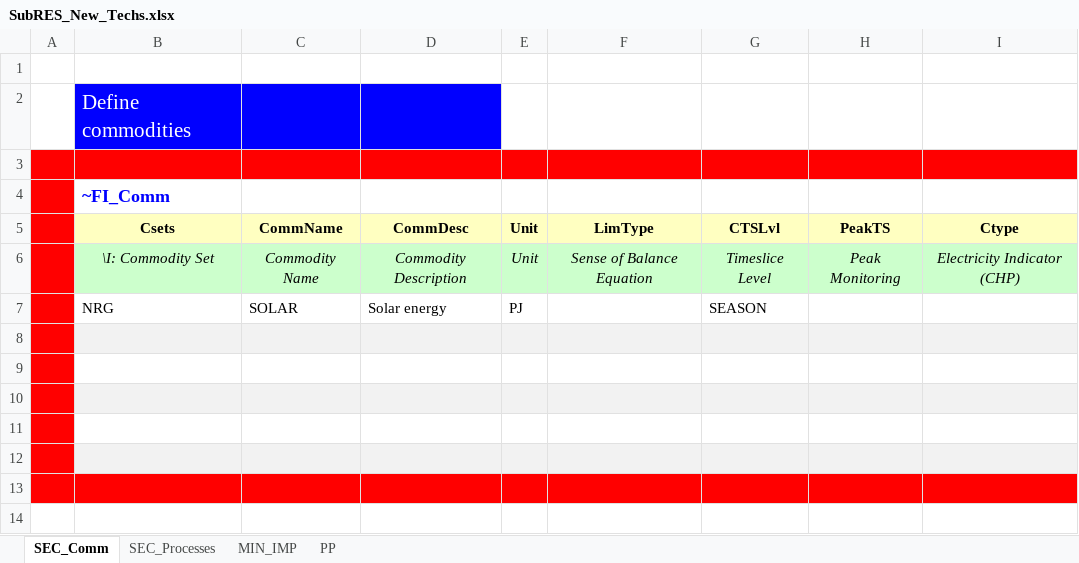
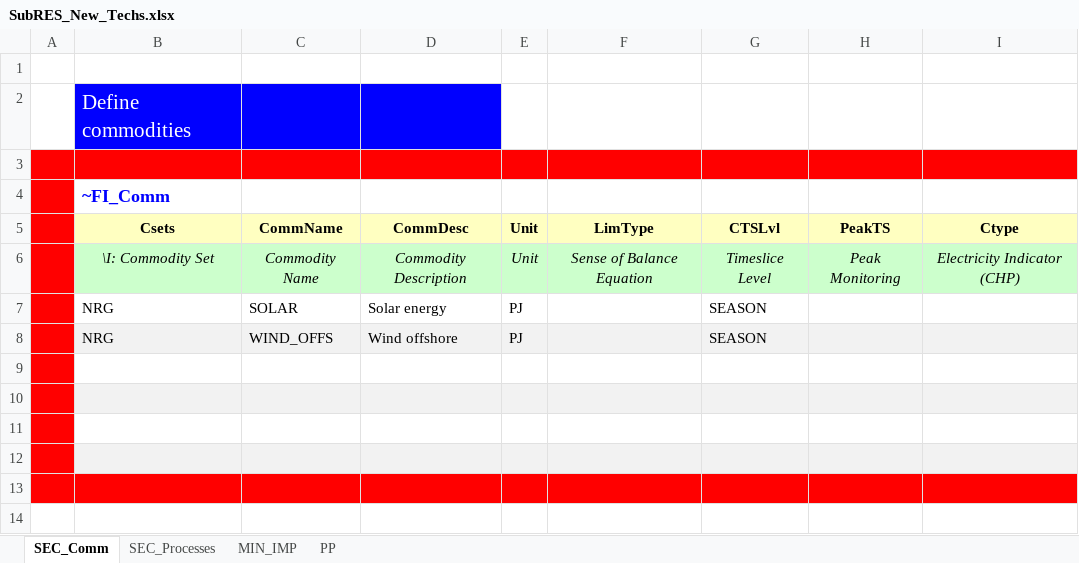
Before and after one commit to ceoll2001/IERP, an Excel workbook: SubRES_TMPL/SubRES_New_Techs.xlsx, sheet SEC_Comm, drawn as a sheet; only a part is shown; values as stored, in another font and other column widths than the file's, no borders; the diff names each change by its address in the sheet, - before the commit and + after, or states it on an @@ line.

```diff
--- a/SubRES_TMPL/SubRES_New_Techs.xlsx (sheet SEC_Comm)
+++ b/SubRES_TMPL/SubRES_New_Techs.xlsx (sheet SEC_Comm)
-row 8: (empty)
+row 8:  | NRG | WIND_OFFS | Wind offshore | PJ |  | SEASON
```
Also changed, not shown: sheet SEC_Processes, sheet PP, sheet MIN_IMP.
